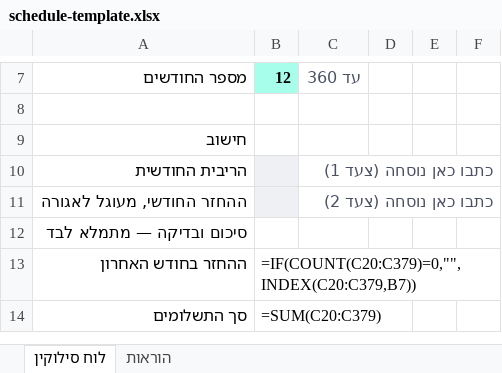
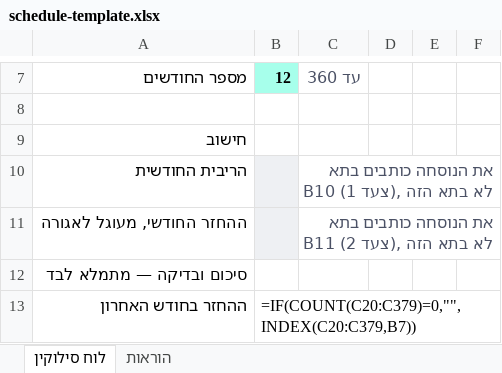
Before and after one commit to E-D-E-A/mortgage-course, an Excel workbook: public/downloads/schedule-template.xlsx, sheet לוח סילוקין, drawn as a sheet; only a part is shown, gaps mark what is left out; the shorter side is filled out with more unchanged rows; values as stored, in another font and other column widths than the file's, no borders; formulas without a stored value are shown as written; the diff names each change by its address in the sheet, - before the commit and + after, or states it on an @@ line.

```diff
--- a/public/downloads/schedule-template.xlsx (sheet לוח סילוקין)
+++ b/public/downloads/schedule-template.xlsx (sheet לוח סילוקין)
-C10: כתבו כאן נוסחה (צעד 1)
+C10: את הנוסחה כותבים בתא B10 (צעד 1), לא בתא הזה
-C11: כתבו כאן נוסחה (צעד 2)
+C11: את הנוסחה כותבים בתא B11 (צעד 2), לא בתא הזה
```
Also changed, not shown: 37 other files.
